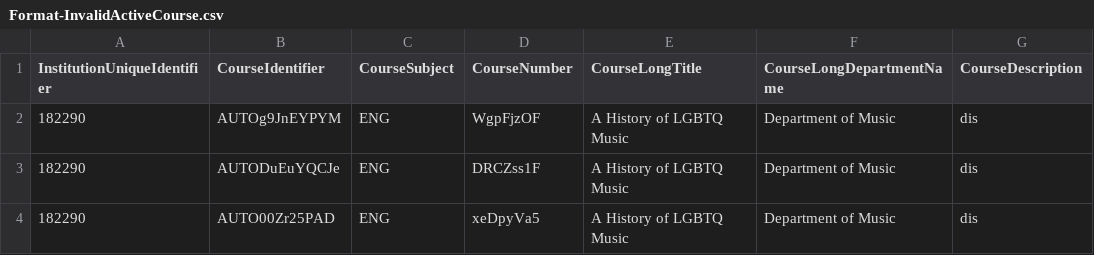
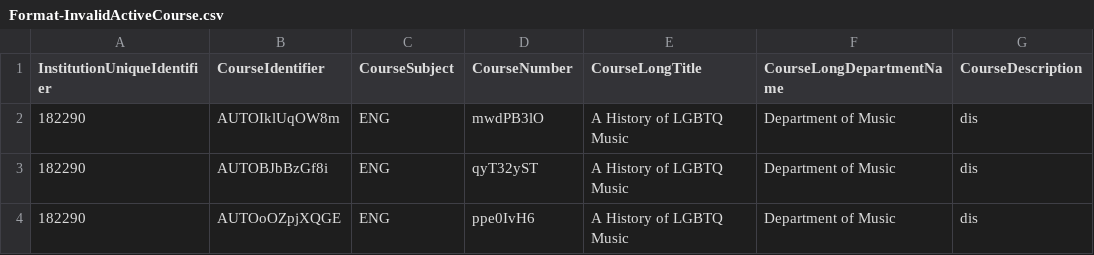
Before and after one commit to danielfernandes202/playwright_migration, a CSV file: test_data/CatalogFiles/Format-InvalidActiveCourse.csv, drawn as a sheet; only a part is shown; the diff names each change by its address in the sheet, - before the commit and + after, or states it on an @@ line.

```diff
--- a/test_data/CatalogFiles/Format-InvalidActiveCourse.csv
+++ b/test_data/CatalogFiles/Format-InvalidActiveCourse.csv
-B2 (CourseIdentifier): AUTOg9JnEYPYM
+B2 (CourseIdentifier): AUTOIklUqOW8m
-D2 (CourseNumber): WgpFjzOF
+D2 (CourseNumber): mwdPB3lO
-B3 (CourseIdentifier): AUTODuEuYQCJe
+B3 (CourseIdentifier): AUTOBJbBzGf8i
-D3 (CourseNumber): DRCZss1F
+D3 (CourseNumber): qyT32yST
-B4 (CourseIdentifier): AUTO00Zr25PAD
+B4 (CourseIdentifier): AUTOoOZpjXQGE
-D4 (CourseNumber): xeDpyVa5
+D4 (CourseNumber): ppe0IvH6
```
Also changed, not shown: test_data/CatalogFiles/DuplicateCourseIdentifier.csv, test_data/uploadRules/182290_CritcalError-InvalidInstitutionId.csv, 6 other files.
